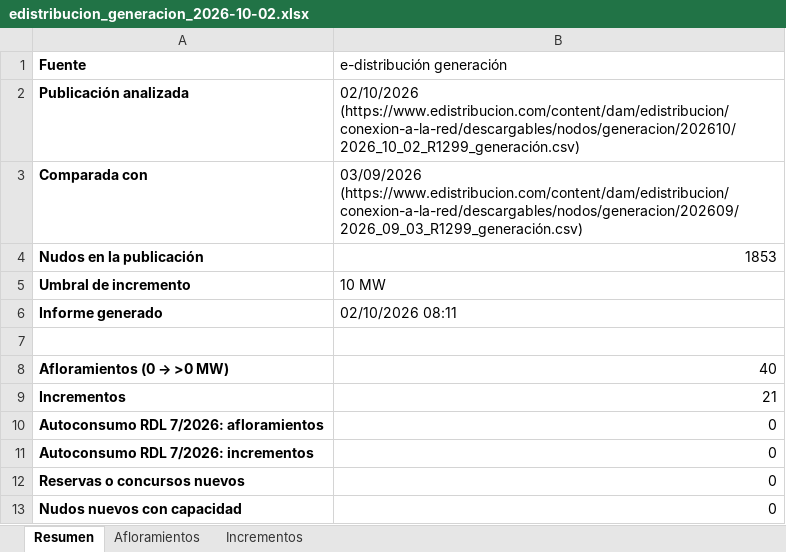
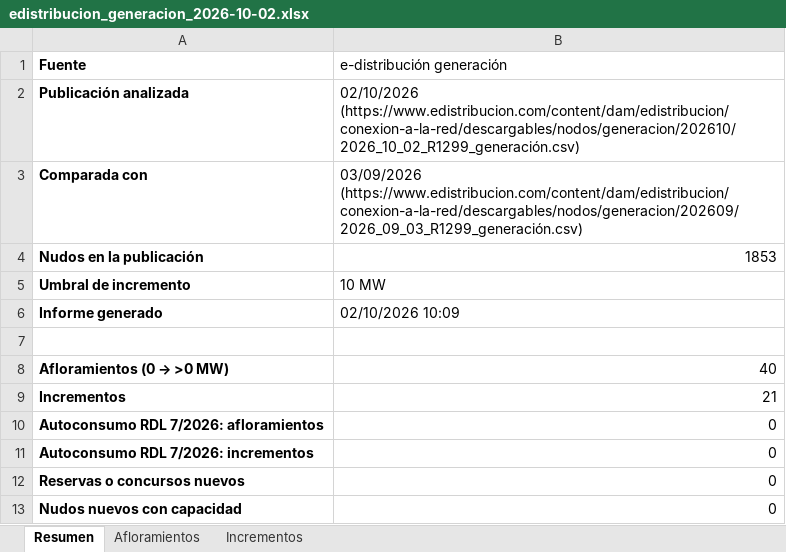
Before and after one commit to PabloT16/vigilancia-capacidades, an Excel workbook: docs/informes/edistribucion_generacion_2026-10-02.xlsx, sheet Resumen, drawn as a sheet; values as stored, in another font and other column widths than the file's, no borders; the diff names each change by its address in the sheet, - before the commit and + after, or states it on an @@ line.

```diff
--- a/docs/informes/edistribucion_generacion_2026-10-02.xlsx (sheet Resumen)
+++ b/docs/informes/edistribucion_generacion_2026-10-02.xlsx (sheet Resumen)
-B6 (e-distribución generación): 02/10/2026 08:11
+B6 (e-distribución generación): 02/10/2026 10:09
```
Also changed, not shown: 4 other files.
